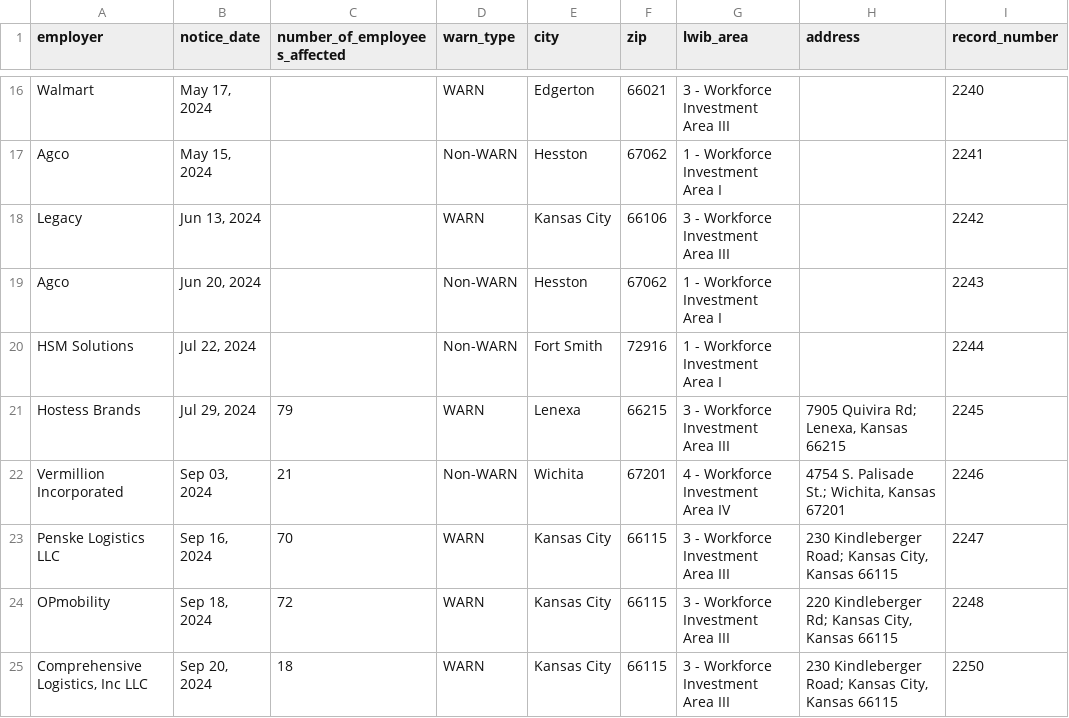
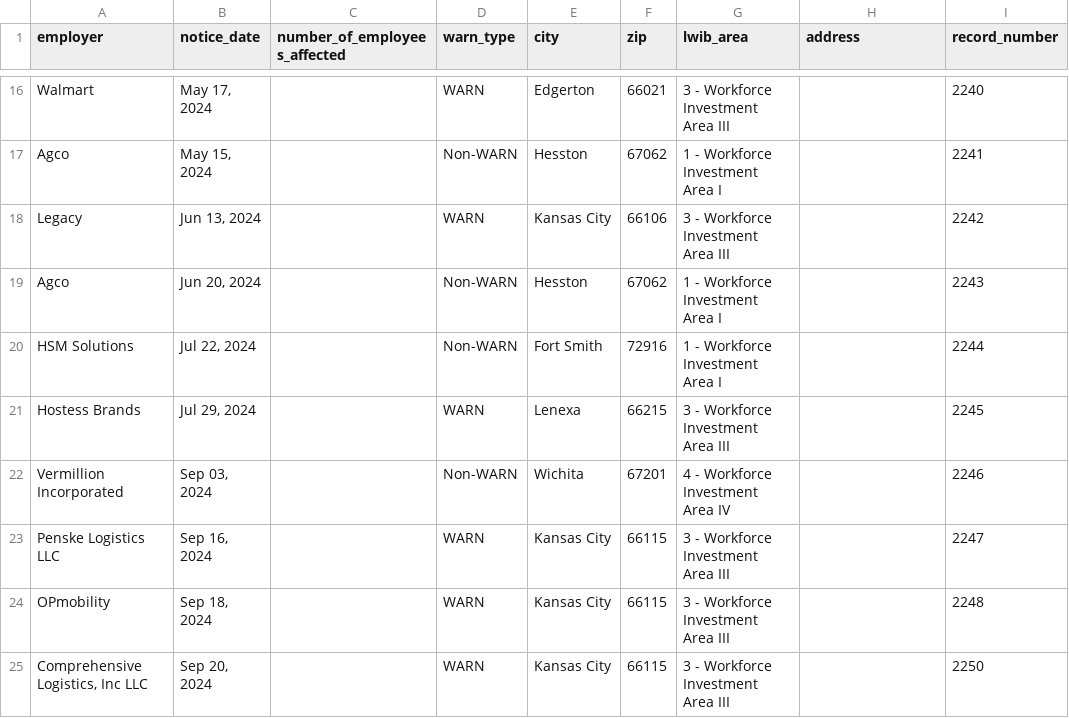
Before and after one commit to biglocalnews/layoff-watch, a CSV file: data/warn-scraper/cache/ks_raw.csv, drawn as a sheet; only a part is shown, gaps mark what is left out; the diff covers the shown part only; the diff names each change by its address in the sheet, - before the commit and + after, or states it on an @@ line.

```diff
--- a/data/warn-scraper/cache/ks_raw.csv
+++ b/data/warn-scraper/cache/ks_raw.csv
-C21 (number_of_employees_affected): 79
+C21 (number_of_employees_affected): (empty)
-H21 (address): 7905 Quivira Rd; Lenexa, Kansas 66215
+H21 (address): (empty)
-C22 (number_of_employees_affected): 21
+C22 (number_of_employees_affected): (empty)
-H22 (address): 4754 S. Palisade St.; Wichita, Kansas 67201
+H22 (address): (empty)
-C23 (number_of_employees_affected): 70
+C23 (number_of_employees_affected): (empty)
-H23 (address): 230 Kindleberger Road; Kansas City, Kansas 66115
+H23 (address): (empty)
-C24 (number_of_employees_affected): 72
+C24 (number_of_employees_affected): (empty)
-H24 (address): 220 Kindleberger Rd; Kansas City, Kansas 66115
+H24 (address): (empty)
-C25 (number_of_employees_affected): 18
+C25 (number_of_employees_affected): (empty)
-H25 (address): 230 Kindleberger Road; Kansas City, Kansas 66115
+H25 (address): (empty)
```
Also changed, not shown: 4 removed rows and 8 edited cells elsewhere in this file, data/warn-scraper/exports/ks.csv, 19 other files.
